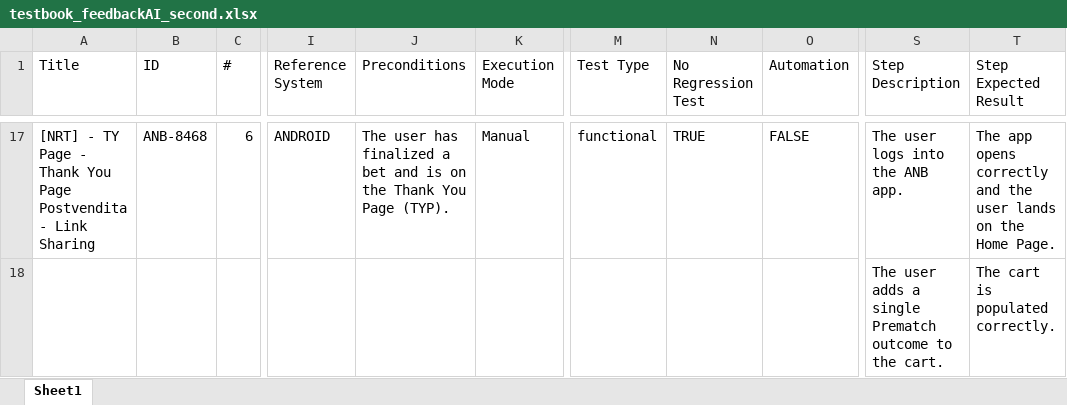
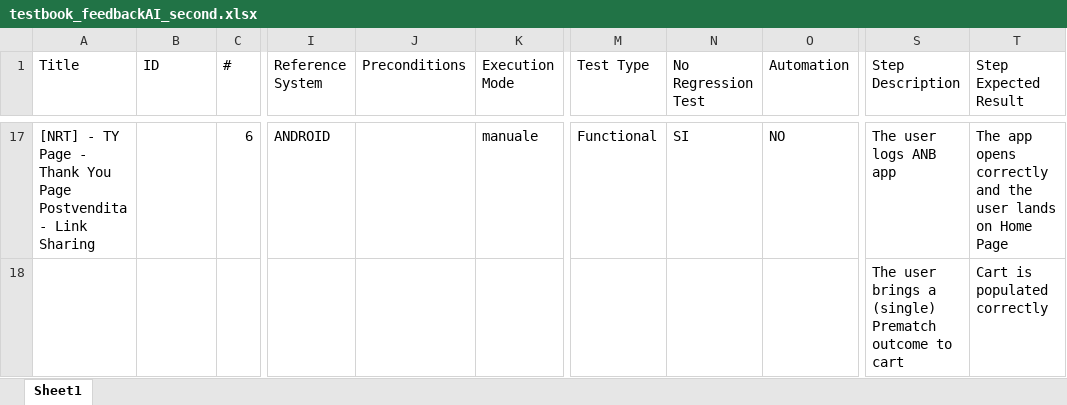
Before and after one commit to PyJess/Sisal, an Excel workbook: outputs/testbook_feedbackAI_second.xlsx, sheet Sheet1, drawn as a sheet; only a part is shown, gaps mark what is left out; values as stored, in another font and other column widths than the file's, no cell formats; the diff covers the shown part only; the diff names each change by its address in the sheet, - before the commit and + after, or states it on an @@ line.

Commit message:
test copertura progettazione statico

```diff
--- a/outputs/testbook_feedbackAI_second.xlsx (sheet Sheet1)
+++ b/outputs/testbook_feedbackAI_second.xlsx (sheet Sheet1)
-B17 (ID): ANB-8468
+B17 (ID): (empty)
-J17 (Preconditions): The user has finalized a bet and is on the Thank You Page (TYP).
+J17 (Preconditions): (empty)
-K17 (Execution Mode): Manual
+K17 (Execution Mode): manuale
-M17 (Test Type): functional
+M17 (Test Type): Functional
-N17 (No Regression Test): TRUE
+N17 (No Regression Test): SI
-O17 (Automation): FALSE
+O17 (Automation): NO
-S17 (Step Description): The user logs into the ANB app.
+S17 (Step Description): The user logs ANB app
-T17 (Step Expected Result): …lands on the Home Page.
+T17 (Step Expected Result): …lands on Home Page
-S18 (Step Description): The user adds a single Prematch outcome to the cart.
+S18 (Step Description): The user brings a (single) Prematch outcome to cart
-T18 (Step Expected Result): The cart is populated correctly.
+T18 (Step Expected Result): Cart is populated correctly
```
Also changed, not shown: 171 added rows, 4 removed rows and 409 edited cells elsewhere in this sheet, cell formats, 8 other files.
